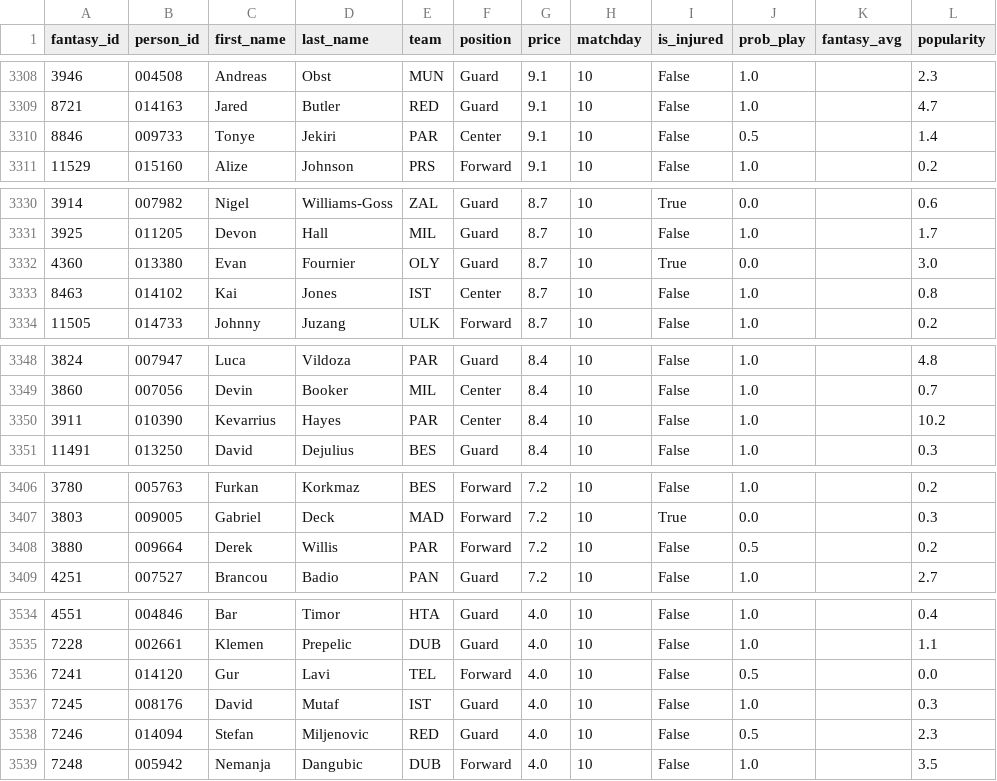
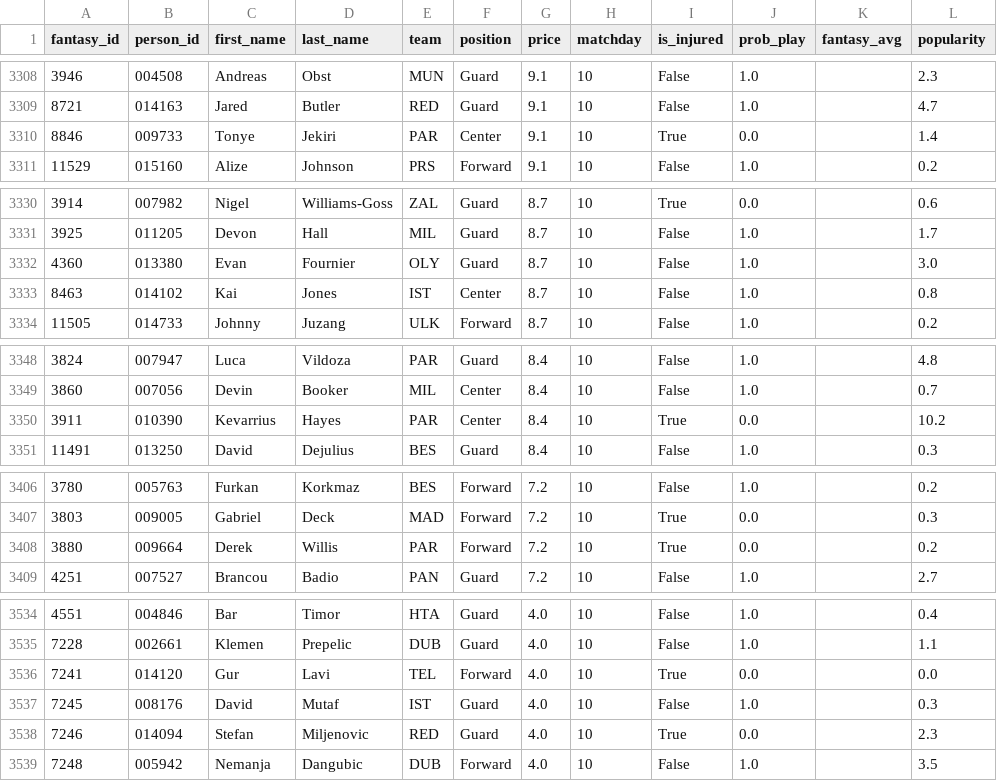
Before and after one commit to VaGlar/Euroleague-Fantasy-Challenge, a CSV file: data/public/prices.csv, drawn as a sheet; only a part is shown, gaps mark what is left out; the diff covers the shown part only.

```diff
--- a/data/public/prices.csv
+++ b/data/public/prices.csv
@@ -3309,3 +3309,3 @@ fantasy_id,person_id,first_name,last_name,team,position,price,matchday,is_injure
 8721,014163,Jared,Butler,RED,Guard,9.1,10,False,1.0,,4.7
-8846,009733,Tonye,Jekiri,PAR,Center,9.1,10,False,0.5,,1.4
+8846,009733,Tonye,Jekiri,PAR,Center,9.1,10,True,0.0,,1.4
 11529,015160,Alize,Johnson,PRS,Forward,9.1,10,False,1.0,,0.2
@@ -3331,3 +3331,3 @@ fantasy_id,person_id,first_name,last_name,team,position,price,matchday,is_injure
 3925,011205,Devon,Hall,MIL,Guard,8.7,10,False,1.0,,1.7
-4360,013380,Evan,Fournier,OLY,Guard,8.7,10,True,0.0,,3.0
+4360,013380,Evan,Fournier,OLY,Guard,8.7,10,False,1.0,,3.0
 8463,014102,Kai,Jones,IST,Center,8.7,10,False,1.0,,0.8
@@ -3349,3 +3349,3 @@ fantasy_id,person_id,first_name,last_name,team,position,price,matchday,is_injure
 3860,007056,Devin,Booker,MIL,Center,8.4,10,False,1.0,,0.7
-3911,010390,Kevarrius,Hayes,PAR,Center,8.4,10,False,1.0,,10.2
+3911,010390,Kevarrius,Hayes,PAR,Center,8.4,10,True,0.0,,10.2
 11491,013250,David,Dejulius,BES,Guard,8.4,10,False,1.0,,0.3
@@ -3407,3 +3407,3 @@ fantasy_id,person_id,first_name,last_name,team,position,price,matchday,is_injure
 3803,009005,Gabriel,Deck,MAD,Forward,7.2,10,True,0.0,,0.3
-3880,009664,Derek ,Willis,PAR,Forward,7.2,10,False,0.5,,0.2
+3880,009664,Derek ,Willis,PAR,Forward,7.2,10,True,0.0,,0.2
 4251,007527,Brancou,Badio,PAN,Guard,7.2,10,False,1.0,,2.7
@@ -3535,5 +3535,5 @@ fantasy_id,person_id,first_name,last_name,team,position,price,matchday,is_injure
 7228,002661,Klemen,Prepelic,DUB,Guard,4.0,10,False,1.0,,1.1
-7241,014120,Gur,Lavi,TEL,Forward,4.0,10,False,0.5,,0.0
+7241,014120,Gur,Lavi,TEL,Forward,4.0,10,True,0.0,,0.0
 7245,008176,David,Mutaf,IST,Guard,4.0,10,False,1.0,,0.3
-7246,014094,Stefan,Miljenovic,RED,Guard,4.0,10,False,0.5,,2.3
+7246,014094,Stefan,Miljenovic,RED,Guard,4.0,10,True,0.0,,2.3
 7248,005942,Nemanja,Dangubic,DUB,Forward,4.0,10,False,1.0,,3.5
```
Also changed, not shown: 20 edited cells elsewhere in this file, data/public/expert_log.csv, 12 other files.
